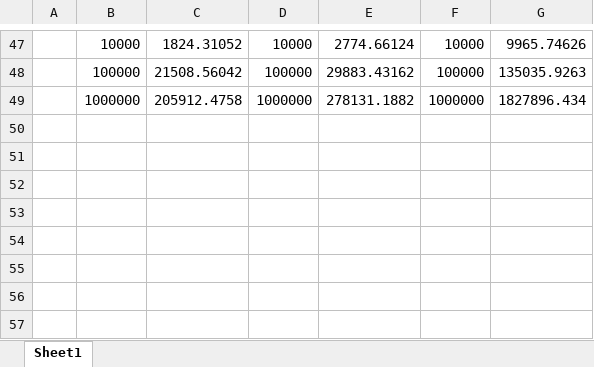
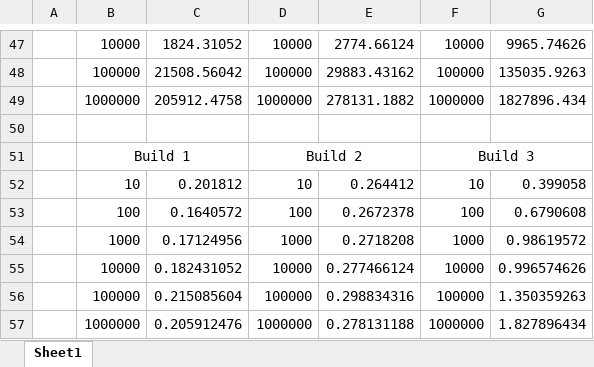
Before and after one commit to OlegGlo/2XC3, an Excel workbook: lab5/Data_analysis.xlsx, sheet Sheet1, drawn as a sheet; only a part is shown, gaps mark what is left out; values as stored, in another font and other column widths than the file's, no borders; charts and pictures not drawn; the diff names each change by its address in the sheet, - before the commit and + after, or states it on an @@ line.

```diff
--- a/lab5/Data_analysis.xlsx (sheet Sheet1)
+++ b/lab5/Data_analysis.xlsx (sheet Sheet1)
+row 50: (empty)
+row 51:  | Build 1 |  | Build 2 |  | Build 3
+row 52:  | 10 | 0.201812 | 10 | 0.264412 | 10 | 0.399058
+row 53:  | 100 | 0.1640572 | 100 | 0.2672378 | 100 | 0.6790608
+row 54:  | 1000 | 0.17124956 | 1000 | 0.2718208 | 1000 | 0.98619572
+row 55:  | 10000 | 0.182431052 | 10000 | 0.277466124 | 10000 | 0.996574626
+row 56:  | 100000 | 0.215085604 | 100000 | 0.298834316 | 100000 | 1.350359263
+row 57:  | 1000000 | 0.205912476 | 1000000 | 0.278131188 | 1000000 | 1.827896434
```
Also changed, not shown: charts or pictures, 7 other files.
